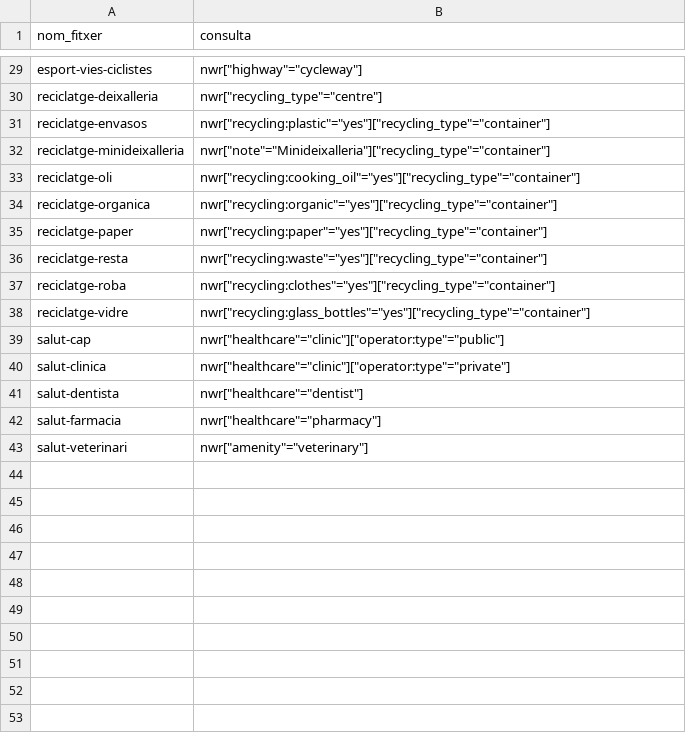
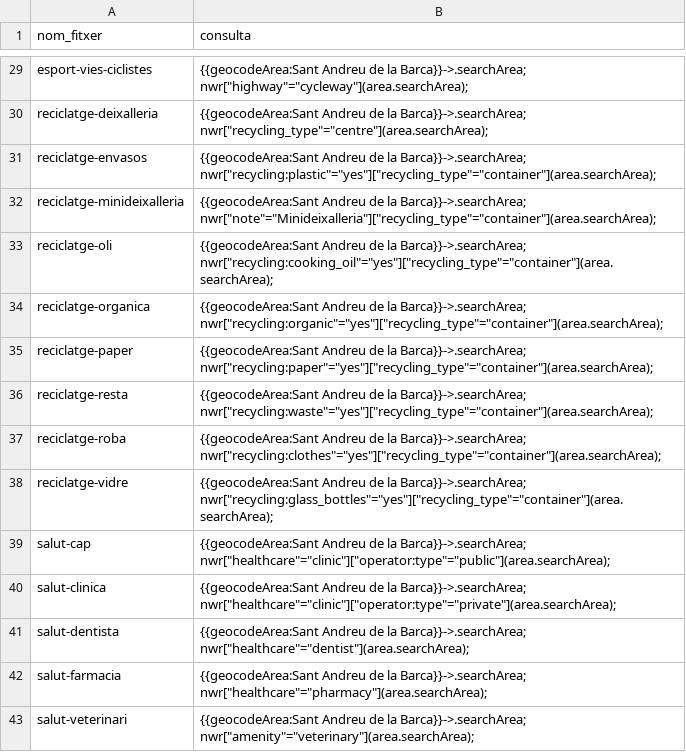
Before and after one commit to erielkhan/SABarca.github.io, a CSV file: consultes.csv, drawn as a sheet; only a part is shown, gaps mark what is left out; the diff covers the shown part only; the diff names each change by its address in the sheet, - before the commit and + after, or states it on an @@ line.

```diff
--- a/consultes.csv
+++ b/consultes.csv
-B29 (consulta): nwr["highway"="cycleway"]
+B29 (consulta): {{geocodeArea:Sant Andreu de la Barca}}->.searchArea; nwr["highway"="cycleway"](area.searchArea);
-B30 (consulta): nwr["recycling_type"="centre"]
+B30 (consulta): {{geocodeArea:Sant Andreu de la Barca}}->.searchArea; nwr["recycling_type"="centre"](area.searchArea);
-B31 (consulta): nwr["recycling:plastic"="yes"]["recycling_type"="container"]
+B31 (consulta): {{geocodeArea:Sant Andreu de la Barca}}->.searchArea; nwr["recycling:plastic"="yes"]["recycling_type"="container"](area.searchArea);
-B32 (consulta): nwr["note"="Minideixalleria"]["recycling_type"="container"]
+B32 (consulta): {{geocodeArea:Sant Andreu de la Barca}}->.searchArea; nwr["note"="Minideixalleria"]["recycling_type"="container"](area.searchArea);
-B33 (consulta): nwr["recycling:cooking_oil"="yes"]["recycling_type"="container"]
+B33 (consulta): {{geocodeArea:Sant Andreu de la Barca}}->.searchArea; nwr["recycling:cooking_oil"="yes"]["recycling_type"="container"](area.searchArea);
-B34 (consulta): nwr["recycling:organic"="yes"]["recycling_type"="container"]
+B34 (consulta): {{geocodeArea:Sant Andreu de la Barca}}->.searchArea; nwr["recycling:organic"="yes"]["recycling_type"="container"](area.searchArea);
-B35 (consulta): nwr["recycling:paper"="yes"]["recycling_type"="container"]
+B35 (consulta): {{geocodeArea:Sant Andreu de la Barca}}->.searchArea; nwr["recycling:paper"="yes"]["recycling_type"="container"](area.searchArea);
-B36 (consulta): nwr["recycling:waste"="yes"]["recycling_type"="container"]
+B36 (consulta): {{geocodeArea:Sant Andreu de la Barca}}->.searchArea; nwr["recycling:waste"="yes"]["recycling_type"="container"](area.searchArea);
-B37 (consulta): nwr["recycling:clothes"="yes"]["recycling_type"="container"]
+B37 (consulta): {{geocodeArea:Sant Andreu de la Barca}}->.searchArea; nwr["recycling:clothes"="yes"]["recycling_type"="container"](area.searchArea);
-B38 (consulta): nwr["recycling:glass_bottles"="yes"]["recycling_type"="container"]
+B38 (consulta): {{geocodeArea:Sant Andreu de la Barca}}->.searchArea; nwr["recycling:glass_bottles"="yes"]["recycling_type"="container"](area.searchArea);
-B39 (consulta): nwr["healthcare"="clinic"]["operator:type"="public"]
+B39 (consulta): {{geocodeArea:Sant Andreu de la Barca}}->.searchArea; nwr["healthcare"="clinic"]["operator:type"="public"](area.searchArea);
-B40 (consulta): nwr["healthcare"="clinic"]["operator:type"="private"]
+B40 (consulta): {{geocodeArea:Sant Andreu de la Barca}}->.searchArea; nwr["healthcare"="clinic"]["operator:type"="private"](area.searchArea);
-B41 (consulta): nwr["healthcare"="dentist"]
+B41 (consulta): {{geocodeArea:Sant Andreu de la Barca}}->.searchArea; nwr["healthcare"="dentist"](area.searchArea);
-B42 (consulta): nwr["healthcare"="pharmacy"]
+B42 (consulta): {{geocodeArea:Sant Andreu de la Barca}}->.searchArea; nwr["healthcare"="pharmacy"](area.searchArea);
-B43 (consulta): nwr["amenity"="veterinary"]
+B43 (consulta): {{geocodeArea:Sant Andreu de la Barca}}->.searchArea; nwr["amenity"="veterinary"](area.searchArea);
```
Also changed, not shown: 27 edited cells elsewhere in this file.
